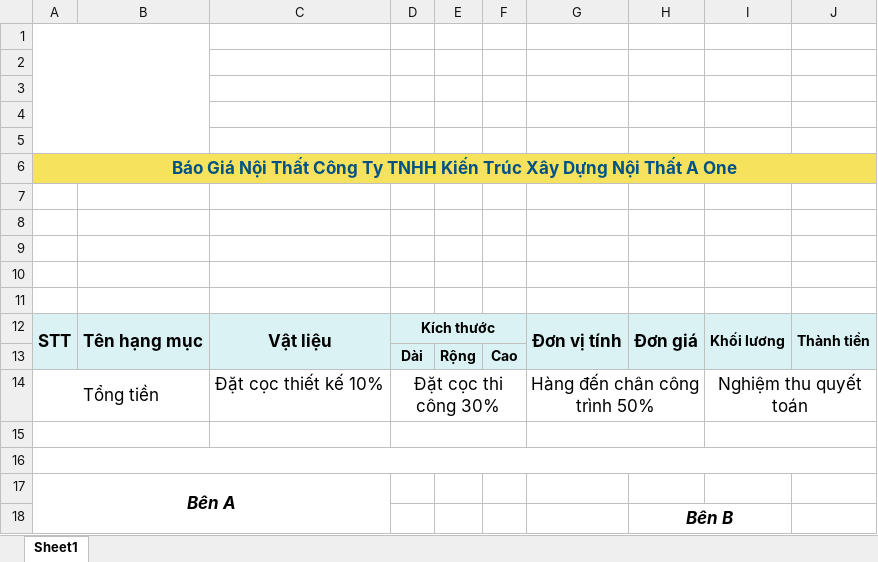
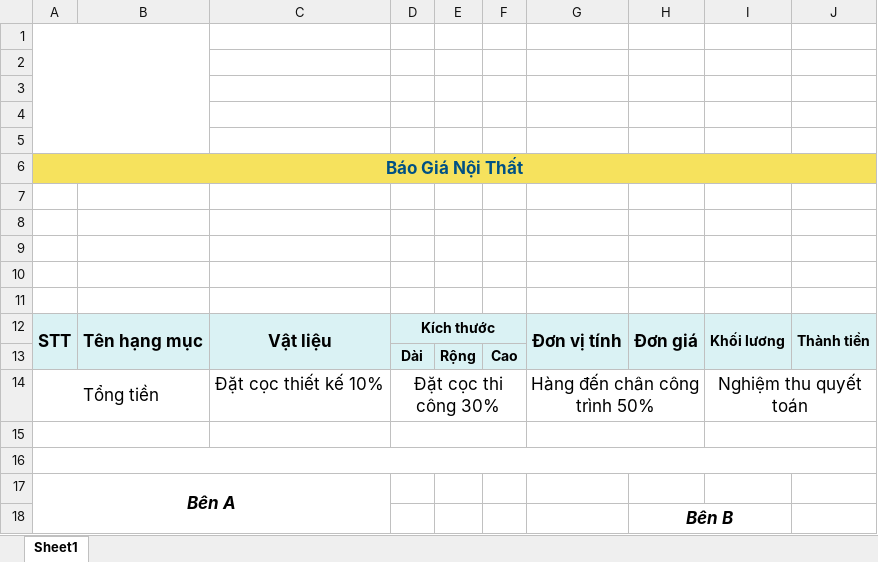
Before and after one commit to truongvanhuy2000/App-Noi-That, an Excel workbook: Data/FileExport/XLSXTemplate/template.xlsx, sheet Sheet1, drawn as a sheet; values as stored, in another font and other column widths than the file's, no borders; the diff names each change by its address in the sheet, - before the commit and + after, or states it on an @@ line.

```diff
--- a/Data/FileExport/XLSXTemplate/template.xlsx (sheet Sheet1)
+++ b/Data/FileExport/XLSXTemplate/template.xlsx (sheet Sheet1)
-A6: Báo Giá Nội Thất Công Ty TNHH Kiến Trúc Xây Dựng Nội Thất A One
+A6: Báo Giá Nội Thất
```
Also changed, not shown: 12 other files.
